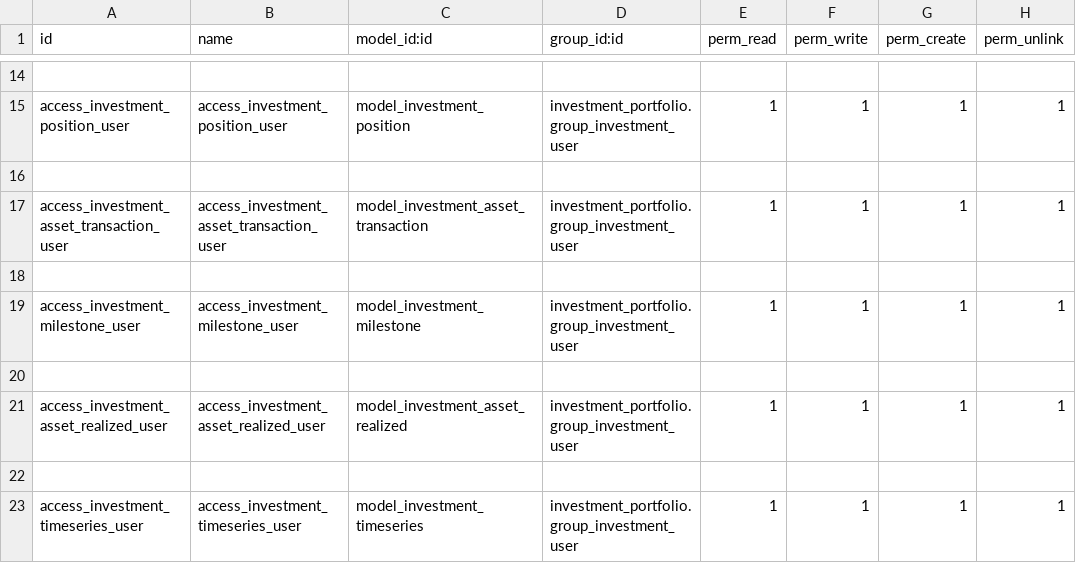
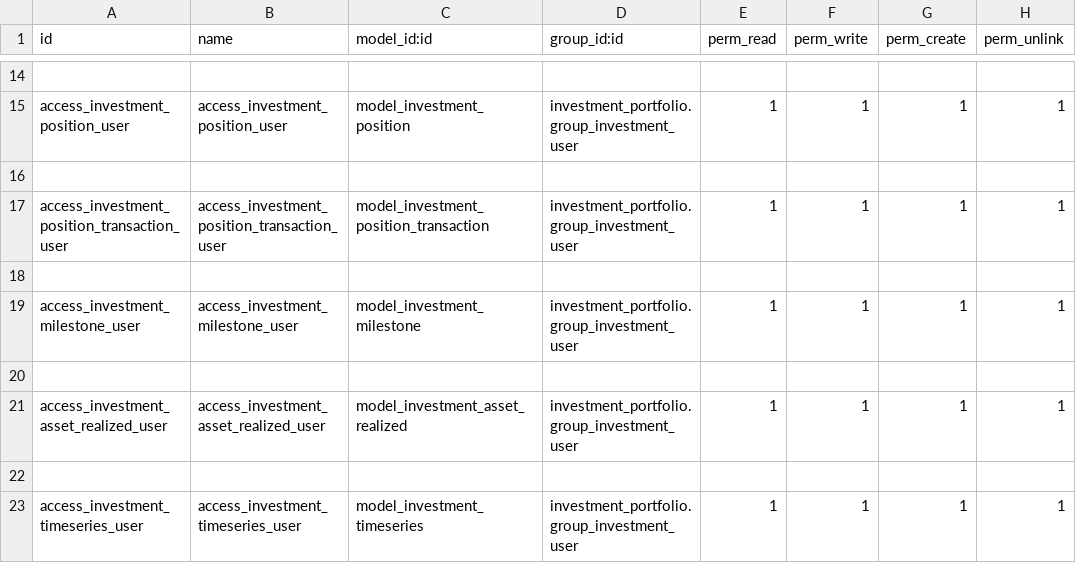
Before and after one commit to elmeriniemela/tabularium, a CSV file: investment_portfolio/security/ir.model.access.csv, drawn as a sheet; only a part is shown, gaps mark what is left out.

```diff
--- a/investment_portfolio/security/ir.model.access.csv
+++ b/investment_portfolio/security/ir.model.access.csv
@@ -16,3 +16,3 @@ access_investment_position_user,access_investment_position_user,model_investment
 
-access_investment_asset_transaction_user,access_investment_asset_transaction_user,model_investment_asset_transaction,investment_portfolio.group_investment_user,1,1,1,1
+access_investment_position_transaction_user,access_investment_position_transaction_user,model_investment_position_transaction,investment_portfolio.group_investment_user,1,1,1,1
 
```
Also changed, not shown: investment_portfolio/demo/investment.asset.transaction.csv, 11 other files.
